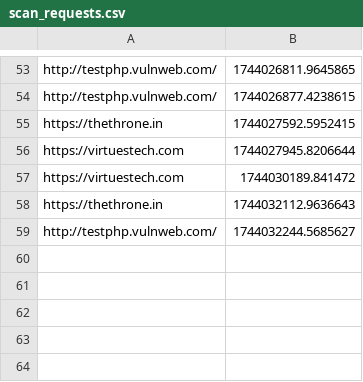
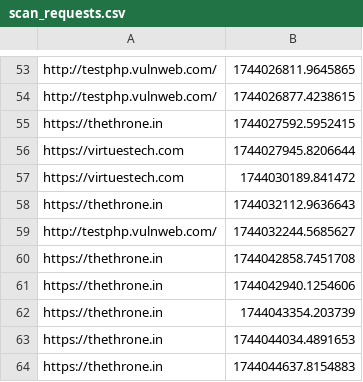
Before and after one commit to NandhaReddy8/vulscan, a CSV file: backend/scan_requests.csv, drawn as a sheet; only a part is shown, gaps mark what is left out; the diff names each change by its address in the sheet, - before the commit and + after, or states it on an @@ line.

```diff
--- a/backend/scan_requests.csv
+++ b/backend/scan_requests.csv
+row 60: https://thethrone.in | 1744042858.7451708
+row 61: https://thethrone.in | 1744042940.1254606
+row 62: https://thethrone.in | 1744043354.203739
+row 63: https://thethrone.in | 1744044034.4891653
+row 64: https://thethrone.in | 1744044637.8154883
```
Also changed, not shown: backend/report_requests.csv, 12 other files.
